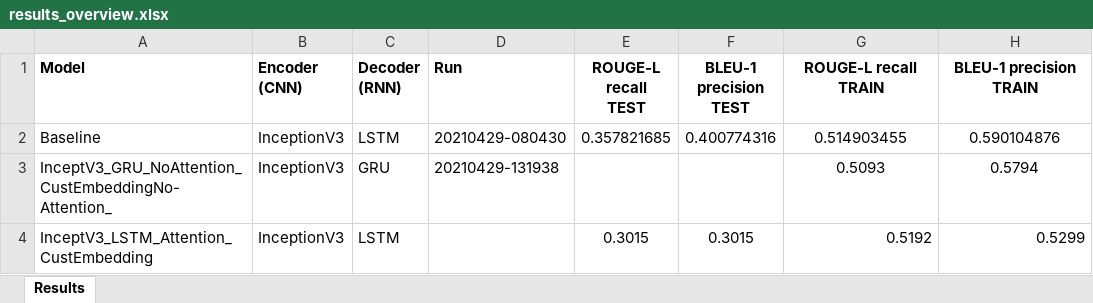
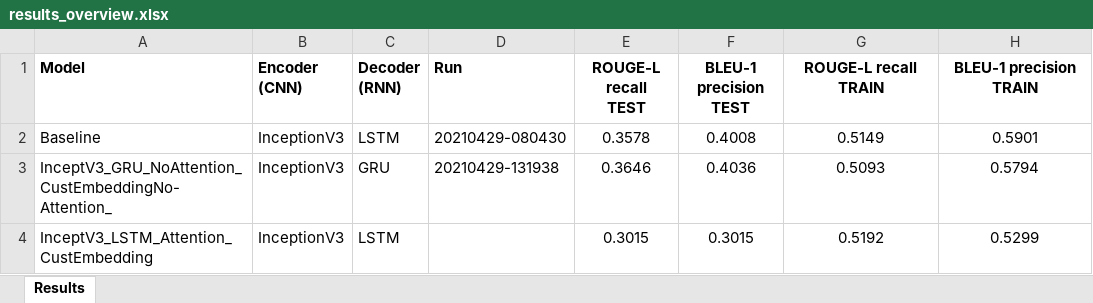
Before and after one commit to rainerenglisch/aida_dfki_project, an Excel workbook: reports/results_overview.xlsx, sheet Results, drawn as a sheet; values as stored, in another font and other column widths than the file's, no borders; the diff names each change by its address in the sheet, - before the commit and + after, or states it on an @@ line.

Commit message:
Final results run 20210429-131938

```diff
--- a/reports/results_overview.xlsx (sheet Results)
+++ b/reports/results_overview.xlsx (sheet Results)
-E2 (ROUGE-L recall TEST): 0.357821685
+E2 (ROUGE-L recall TEST): 0.3578
-F2 (BLEU-1 precision TEST): 0.400774316
+F2 (BLEU-1 precision TEST): 0.4008
-G2 (ROUGE-L recall TRAIN): 0.514903455
+G2 (ROUGE-L recall TRAIN): 0.5149
-H2 (BLEU-1 precision TRAIN): 0.590104876
+H2 (BLEU-1 precision TRAIN): 0.5901
-E3 (ROUGE-L recall TEST): (empty)
+E3 (ROUGE-L recall TEST): 0.3646
-F3 (BLEU-1 precision TEST): (empty)
+F3 (BLEU-1 precision TEST): 0.4036
-G4:H4 alignment: right
+G4:H4 alignment: center
```
Also changed, not shown: 5 other files.
